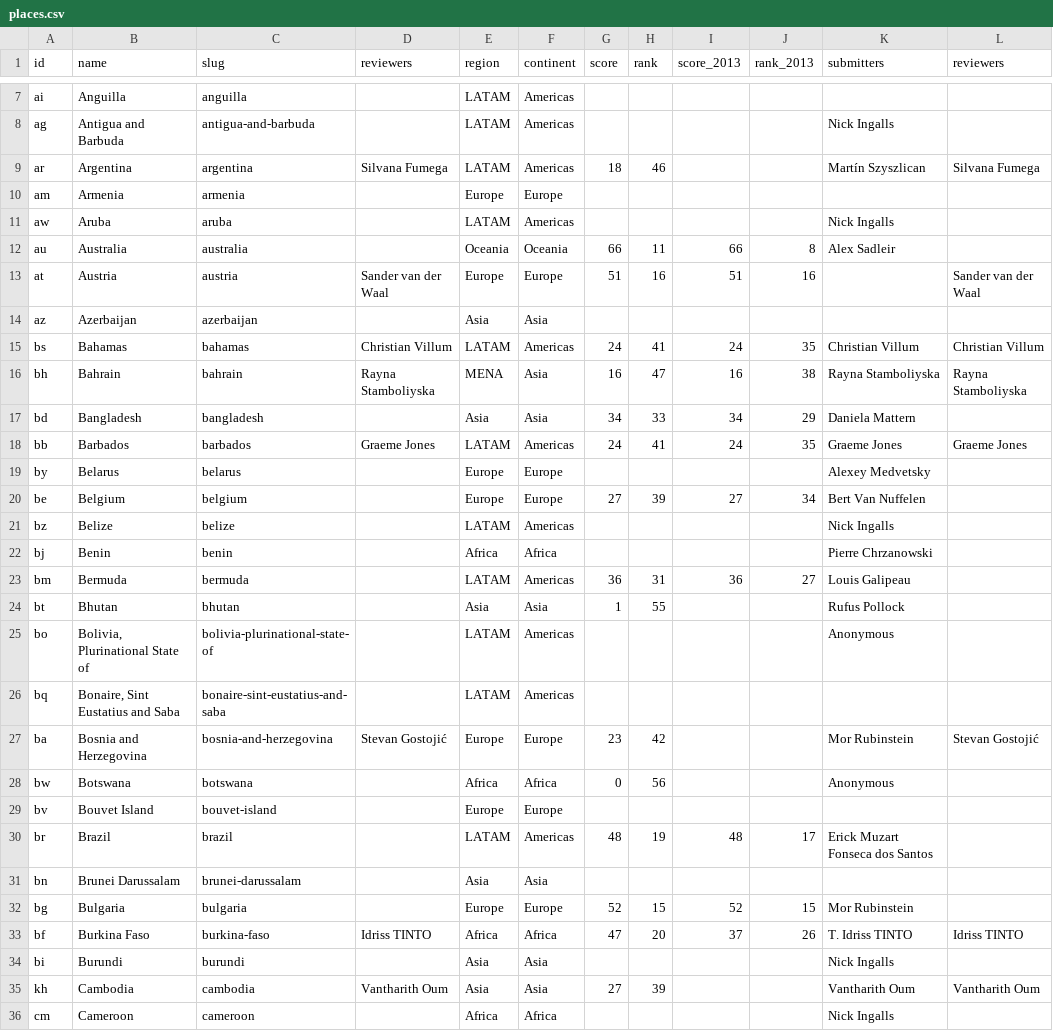
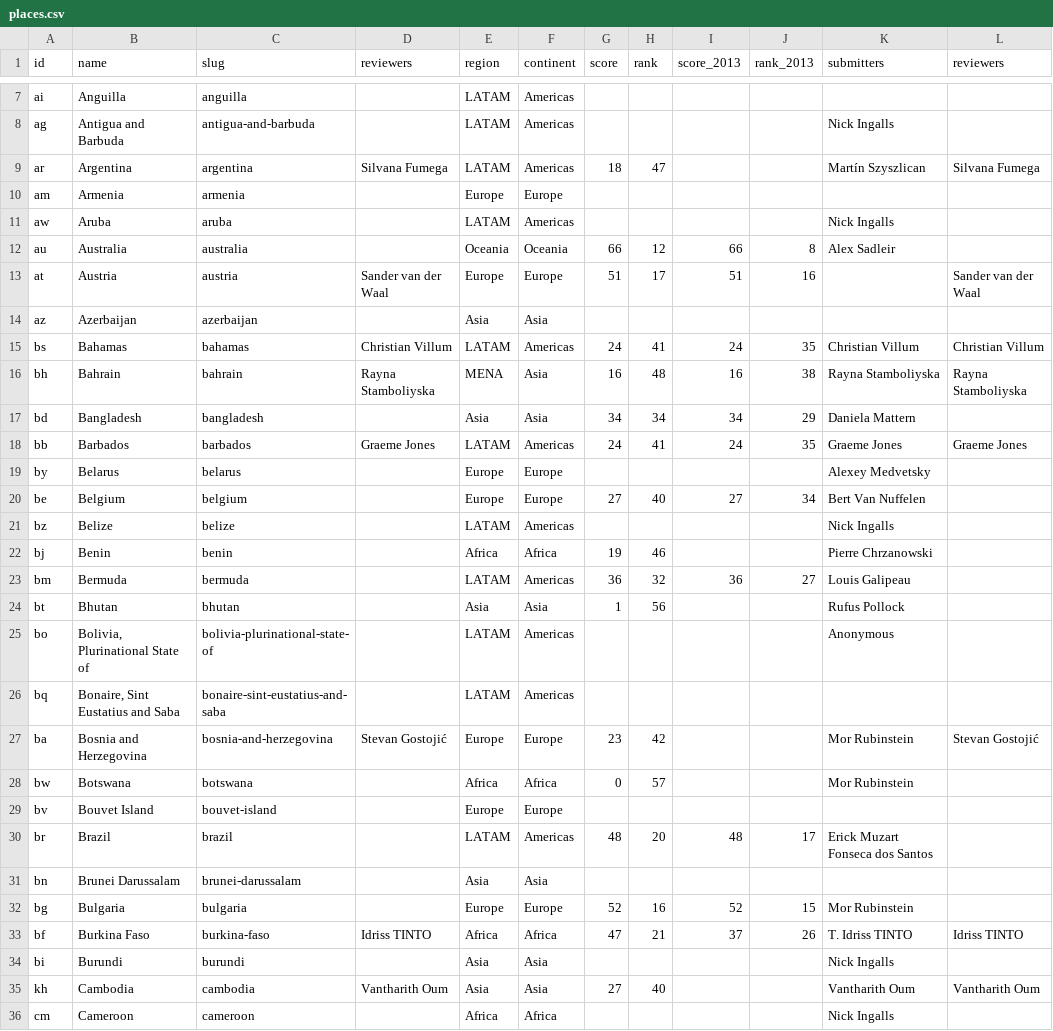
Before and after one commit to okfn/opendataindex, a CSV file: data/places.csv, drawn as a sheet; only a part is shown, gaps mark what is left out; the diff covers the shown part only.

```diff
--- a/data/places.csv
+++ b/data/places.csv
@@ -8,18 +8,18 @@ ai,Anguilla,anguilla,,LATAM,Americas,,,,,,
 ag,Antigua and Barbuda,antigua-and-barbuda,,LATAM,Americas,,,,,Nick Ingalls,
-ar,Argentina,argentina,Silvana Fumega,LATAM,Americas,18,46,,,Martín Szyszlican,Silvana Fumega
+ar,Argentina,argentina,Silvana Fumega,LATAM,Americas,18,47,,,Martín Szyszlican,Silvana Fumega
 am,Armenia,armenia,,Europe,Europe,,,,,,
 aw,Aruba,aruba,,LATAM,Americas,,,,,Nick Ingalls,
-au,Australia,australia,,Oceania,Oceania,66,11,66,8,Alex Sadleir,
-at,Austria,austria,Sander van der Waal,Europe,Europe,51,16,51,16,,Sander van der Waal
+au,Australia,australia,,Oceania,Oceania,66,12,66,8,Alex Sadleir,
+at,Austria,austria,Sander van der Waal,Europe,Europe,51,17,51,16,,Sander van der Waal
 az,Azerbaijan,azerbaijan,,Asia,Asia,,,,,,
 bs,Bahamas,bahamas,Christian Villum,LATAM,Americas,24,41,24,35,Christian Villum,Christian Villum
-bh,Bahrain,bahrain,Rayna Stamboliyska,MENA,Asia,16,47,16,38,Rayna Stamboliyska,Rayna Stamboliyska
-bd,Bangladesh,bangladesh,,Asia,Asia,34,33,34,29,Daniela Mattern,
+bh,Bahrain,bahrain,Rayna Stamboliyska,MENA,Asia,16,48,16,38,Rayna Stamboliyska,Rayna Stamboliyska
+bd,Bangladesh,bangladesh,,Asia,Asia,34,34,34,29,Daniela Mattern,
 bb,Barbados,barbados,Graeme Jones,LATAM,Americas,24,41,24,35,Graeme Jones,Graeme Jones
 by,Belarus,belarus,,Europe,Europe,,,,,Alexey Medvetsky,
-be,Belgium,belgium,,Europe,Europe,27,39,27,34,Bert Van Nuffelen,
+be,Belgium,belgium,,Europe,Europe,27,40,27,34,Bert Van Nuffelen,
 bz,Belize,belize,,LATAM,Americas,,,,,Nick Ingalls,
-bj,Benin,benin,,Africa,Africa,,,,,Pierre Chrzanowski,
-bm,Bermuda,bermuda,,LATAM,Americas,36,31,36,27,Louis Galipeau,
-bt,Bhutan,bhutan,,Asia,Asia,1,55,,,Rufus Pollock,
+bj,Benin,benin,,Africa,Africa,19,46,,,Pierre Chrzanowski,
+bm,Bermuda,bermuda,,LATAM,Americas,36,32,36,27,Louis Galipeau,
+bt,Bhutan,bhutan,,Asia,Asia,1,56,,,Rufus Pollock,
 bo,"Bolivia, Plurinational State of",bolivia-plurinational-state-of,,LATAM,Americas,,,,,Anonymous,
@@ -27,10 +27,10 @@ bq,"Bonaire, Sint Eustatius and Saba",bonaire-sint-eustatius-and-saba,,LATAM,Ame
 ba,Bosnia and Herzegovina,bosnia-and-herzegovina,Stevan Gostojić,Europe,Europe,23,42,,,Mor Rubinstein,Stevan Gostojić
-bw,Botswana,botswana,,Africa,Africa,0,56,,,Anonymous,
+bw,Botswana,botswana,,Africa,Africa,0,57,,,Mor Rubinstein,
 bv,Bouvet Island,bouvet-island,,Europe,Europe,,,,,,
-br,Brazil,brazil,,LATAM,Americas,48,19,48,17,Erick Muzart Fonseca dos Santos,
+br,Brazil,brazil,,LATAM,Americas,48,20,48,17,Erick Muzart Fonseca dos Santos,
 bn,Brunei Darussalam,brunei-darussalam,,Asia,Asia,,,,,,
-bg,Bulgaria,bulgaria,,Europe,Europe,52,15,52,15,Mor Rubinstein,
-bf,Burkina Faso,burkina-faso,Idriss TINTO,Africa,Africa,47,20,37,26,T. Idriss TINTO,Idriss TINTO
+bg,Bulgaria,bulgaria,,Europe,Europe,52,16,52,15,Mor Rubinstein,
+bf,Burkina Faso,burkina-faso,Idriss TINTO,Africa,Africa,47,21,37,26,T. Idriss TINTO,Idriss TINTO
 bi,Burundi,burundi,,Asia,Asia,,,,,Nick Ingalls,
-kh,Cambodia,cambodia,Vantharith Oum,Asia,Asia,27,39,,,Vantharith Oum,Vantharith Oum
+kh,Cambodia,cambodia,Vantharith Oum,Asia,Asia,27,40,,,Vantharith Oum,Vantharith Oum
 cm,Cameroon,cameroon,,Africa,Africa,,,,,Nick Ingalls,
```
Also changed, not shown: 65 edited cells elsewhere in this file, data/datasets.csv, data/entries.csv, 24 other files.
